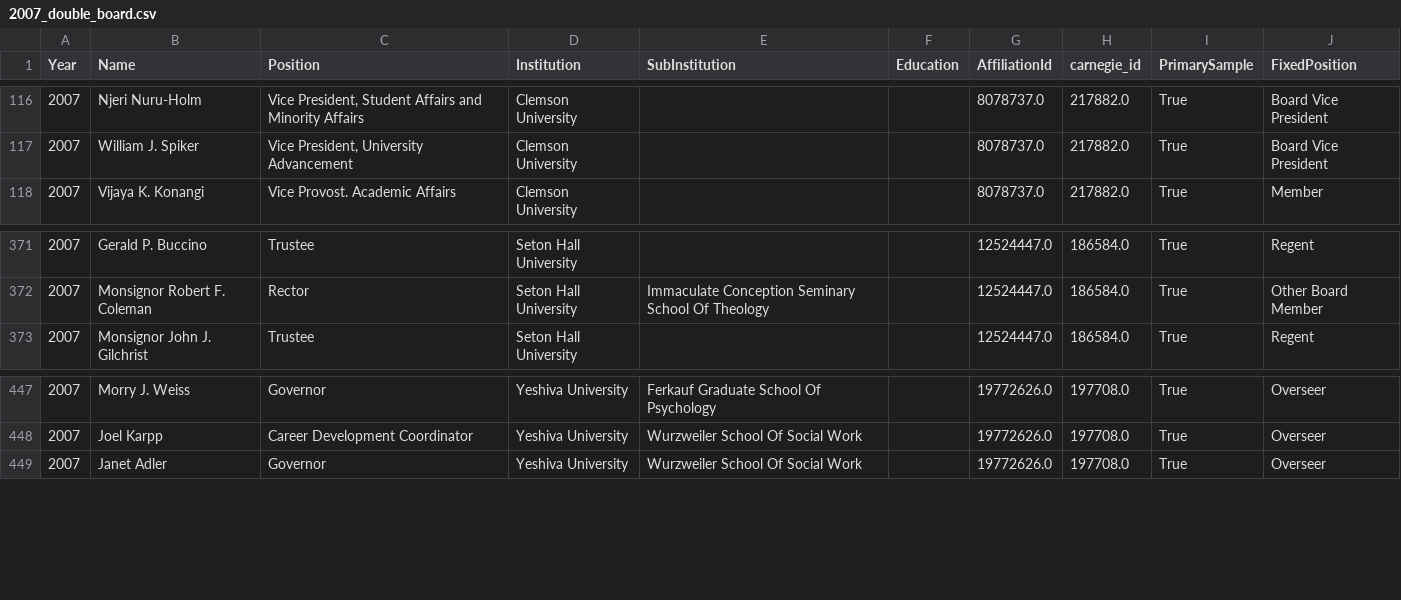
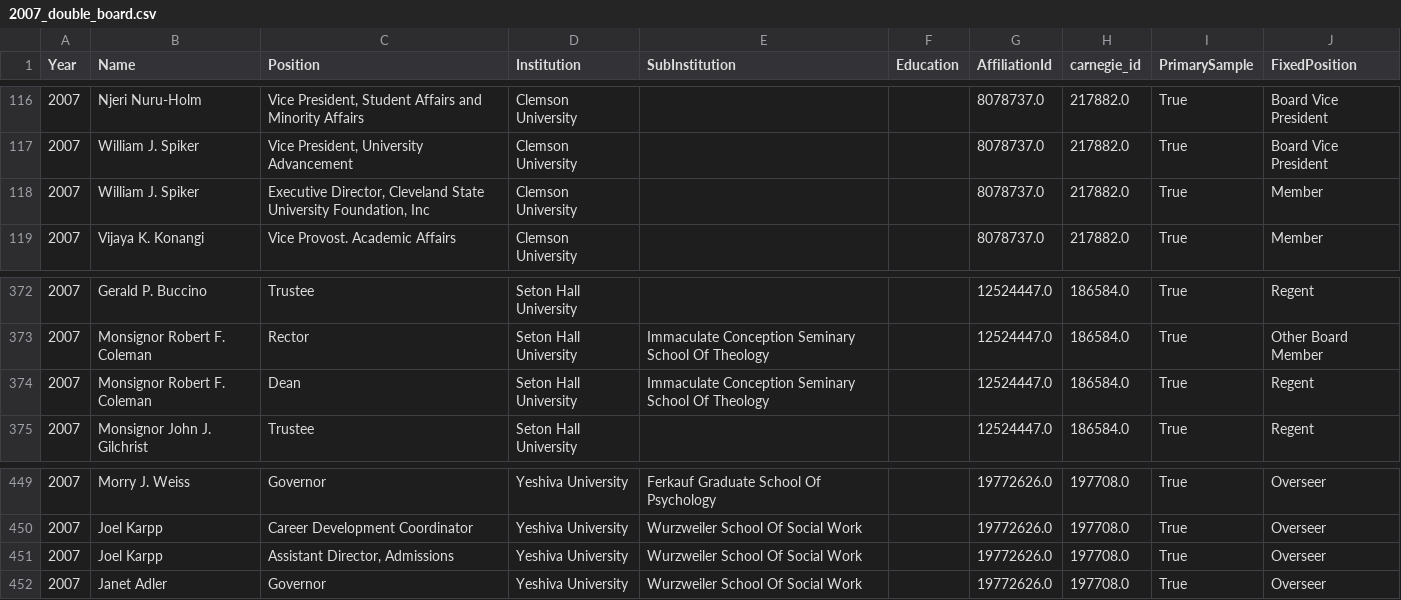
Before and after one commit to tymisiorek/board_analysis, a CSV file: board_dataframes/2007_double_board.csv, drawn as a sheet; only a part is shown, gaps mark what is left out; the diff names each change by its address in the sheet, - before the commit and + after, or states it on an @@ line.

```diff
--- a/board_dataframes/2007_double_board.csv
+++ b/board_dataframes/2007_double_board.csv
+row 118: 2007 | William J. Spiker | Executive Director, Cleveland State University Foundation, Inc | Clemson University |  |  | 8078737.0 | 217882.0 | True | Member
+row 374: 2007 | Monsignor Robert F. Coleman | Dean | Seton Hall University | Immaculate Conception Seminary School Of Theology |  | 12524447.0 | 186584.0 | True | Regent
+row 451: 2007 | Joel Karpp | Assistant Director, Admissions | Yeshiva University | Wurzweiler School Of Social Work |  | 19772626.0 | 197708.0 | True | Overseer
```
Also changed, not shown: board_dataframes/2000_double_board.csv, board_dataframes/2005_double_board.csv, 49 other files.
